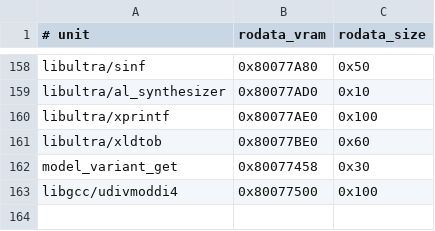
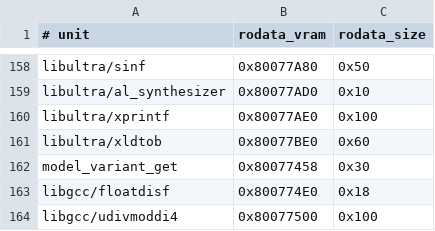
Before and after one commit to TheGh0stShip/BattleTanx-Global-Assault, a TSV file: config/us/unit_rodata.tsv, drawn as a sheet; only a part is shown, gaps mark what is left out.

Commit message:
Decompile libgcc float conversion helper

```diff
--- a/config/us/unit_rodata.tsv
+++ b/config/us/unit_rodata.tsv
@@ -162,2 +162,3 @@ libultra/xldtob	0x80077BE0	0x60
 model_variant_get	0x80077458	0x30
+libgcc/floatdisf	0x800774E0	0x18
 libgcc/udivmoddi4	0x80077500	0x100
```
Also changed, not shown: 6 other files.
